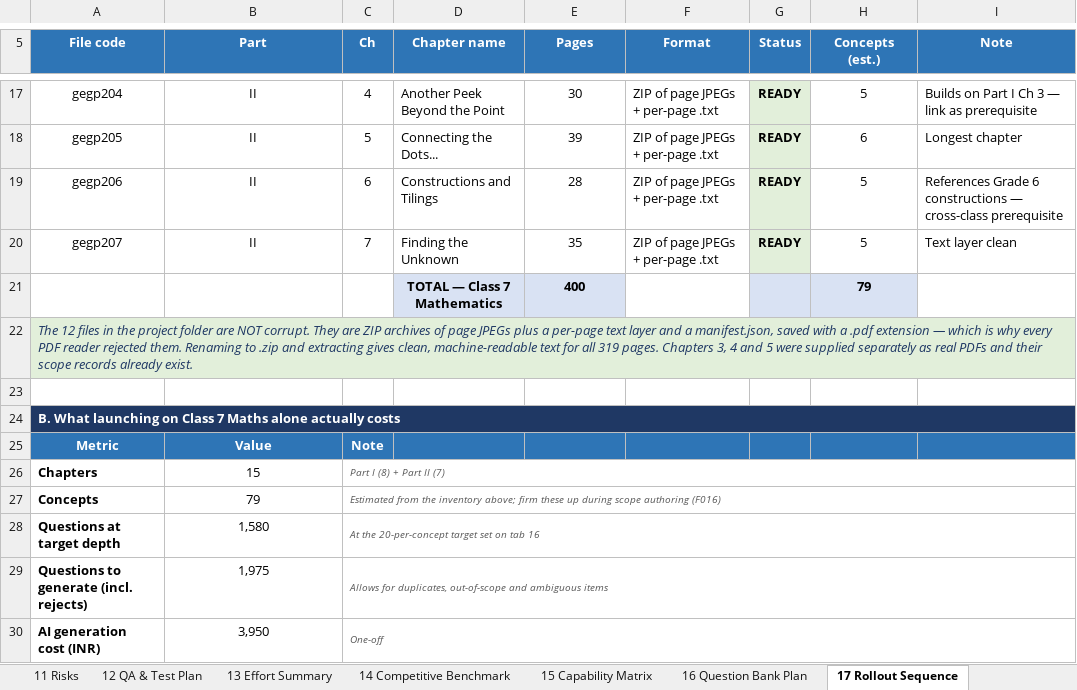
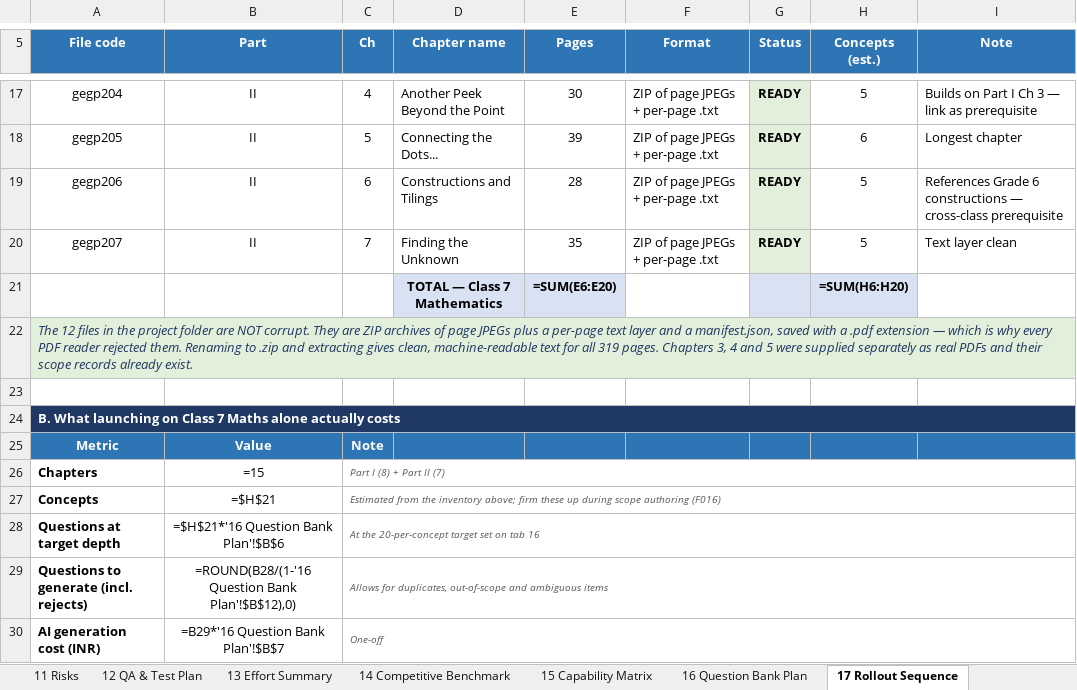
Before and after one commit to sathyaantham2-wq/examprep-ai-, an Excel workbook: docs/ExamPrep_AI_Module_Development_Plan.xlsx, sheet 17 Rollout Sequence, drawn as a sheet; only a part is shown, gaps mark what is left out; values as stored, in another font and other column widths than the file's, no borders; formulas without a stored value are shown as written; removed rows and columns are numbered as before the commit, all else as after; the diff covers the shown part only; the diff names each change by its address in the sheet, - before the commit and + after, or states it on an @@ line.

```diff
--- a/docs/ExamPrep_AI_Module_Development_Plan.xlsx (sheet 17 Rollout Sequence)
+++ b/docs/ExamPrep_AI_Module_Development_Plan.xlsx (sheet 17 Rollout Sequence)
-row 21:  |  |  | TOTAL — Class 7 Mathematics | 400 |  |  | 79
+row 21:  |  |  | TOTAL — Class 7 Mathematics | =SUM(E6:E20) |  |  | =SUM(H6:H20)
-B26 (Part): 15
+B26 (Part): =15
-B27 (Part): 79
+B27 (Part): =$H$21
-B28 (Part): 1,580
+B28 (Part): =$H$21*'16 Question Bank Plan'!$B$6
-B29 (Part): 1,975
+B29 (Part): =ROUND(B28/(1-'16 Question Bank Plan'!$B$12),0)
-B30 (Part): 3,950
+B30 (Part): =B29*'16 Question Bank Plan'!$B$7
```
Also changed, not shown: 35 edited cells elsewhere in this sheet, sheet 02 Module Master, sheet 16 Question Bank Plan, sheet 13 Effort Summary, sheet 10 Roadmap, sheet 03 Feature Backlog, sheet 15 Capability Matrix, 6 other files.
